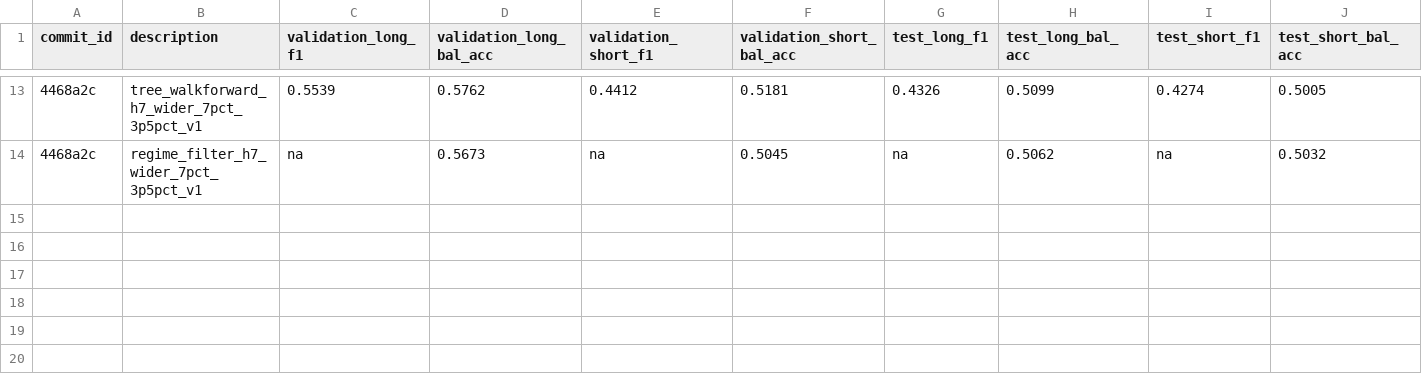
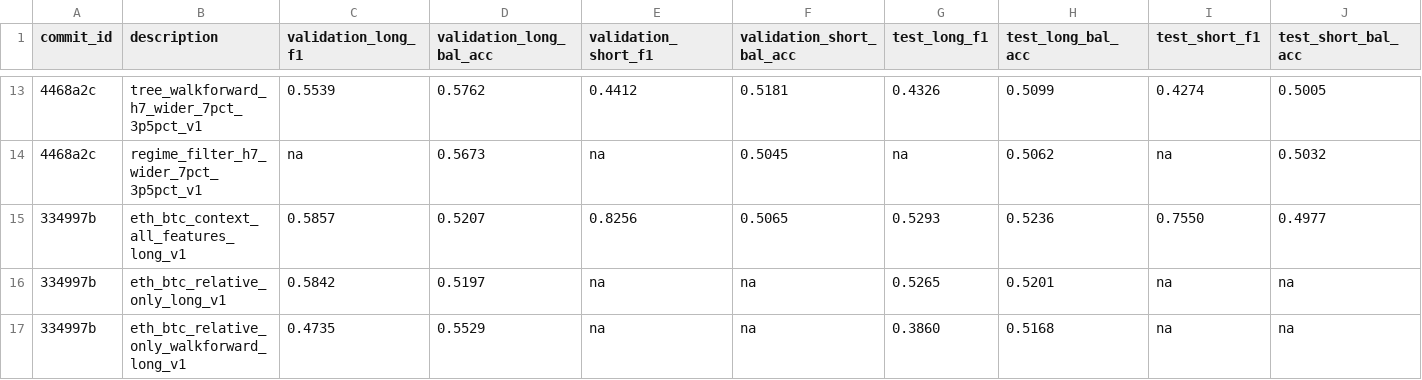
Before and after one commit to kaichieh/web3-swing-entry, a TSV file: assets/eth/results.tsv, drawn as a sheet; only a part is shown, gaps mark what is left out; rows hold the shown columns only; the diff names each change by its address in the sheet, - before the commit and + after, or states it on an @@ line.

Commit message:
Add ETH BTC-context feature preset

```diff
--- a/assets/eth/results.tsv
+++ b/assets/eth/results.tsv
+row 15: 334997b | eth_btc_context_all_features_long_v1 | 0.5857 | 0.5207 | 0.8256 | 0.5065 | 0.5293 | 0.5236 | 0.7550 | 0.4977
+row 16: 334997b | eth_btc_relative_only_long_v1 | 0.5842 | 0.5197 | na | na | 0.5265 | 0.5201 | na | na
+row 17: 334997b | eth_btc_relative_only_walkforward_long_v1 | 0.4735 | 0.5529 | na | na | 0.3860 | 0.5168 | na | na
```
Also changed, not shown: 9 other files.
